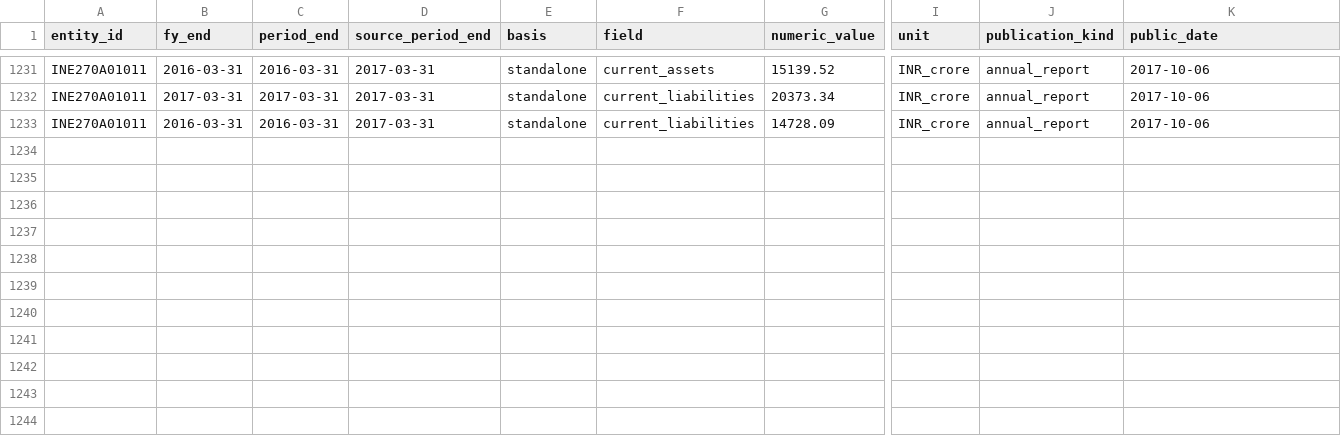
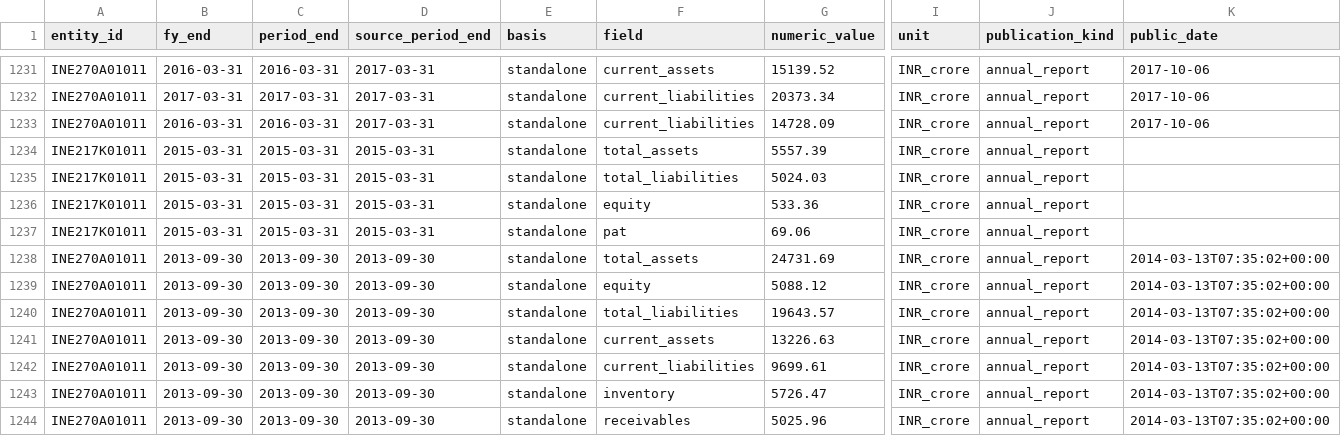
Before and after one commit to adarshkr7/will-think-later-zeckathon, a CSV file: data/manual/financial_evidence.csv, drawn as a sheet; only a part is shown, gaps mark what is left out; rows hold the shown columns only; the diff names each change by its address in the sheet, - before the commit and + after, or states it on an @@ line.

Commit message:
phase 7: deliver source-audited offline submission prototype

```diff
--- a/data/manual/financial_evidence.csv
+++ b/data/manual/financial_evidence.csv
+row 1234: INE217K01011 | 2015-03-31 | 2015-03-31 | 2015-03-31 | standalone | total_assets | 5557.39 | INR_crore | annual_report
+row 1235: INE217K01011 | 2015-03-31 | 2015-03-31 | 2015-03-31 | standalone | total_liabilities | 5024.03 | INR_crore | annual_report
+row 1236: INE217K01011 | 2015-03-31 | 2015-03-31 | 2015-03-31 | standalone | equity | 533.36 | INR_crore | annual_report
+row 1237: INE217K01011 | 2015-03-31 | 2015-03-31 | 2015-03-31 | standalone | pat | 69.06 | INR_crore | annual_report
+row 1238: INE270A01011 | 2013-09-30 | 2013-09-30 | 2013-09-30 | standalone | total_assets | 24731.69 | INR_crore | annual_report | 2014-03-13T07:35:02+00:00
+row 1239: INE270A01011 | 2013-09-30 | 2013-09-30 | 2013-09-30 | standalone | equity | 5088.12 | INR_crore | annual_report | 2014-03-13T07:35:02+00:00
+row 1240: INE270A01011 | 2013-09-30 | 2013-09-30 | 2013-09-30 | standalone | total_liabilities | 19643.57 | INR_crore | annual_report | 2014-03-13T07:35:02+00:00
+row 1241: INE270A01011 | 2013-09-30 | 2013-09-30 | 2013-09-30 | standalone | current_assets | 13226.63 | INR_crore | annual_report | 2014-03-13T07:35:02+00:00
+row 1242: INE270A01011 | 2013-09-30 | 2013-09-30 | 2013-09-30 | standalone | current_liabilities | 9699.61 | INR_crore | annual_report | 2014-03-13T07:35:02+00:00
+row 1243: INE270A01011 | 2013-09-30 | 2013-09-30 | 2013-09-30 | standalone | inventory | 5726.47 | INR_crore | annual_report | 2014-03-13T07:35:02+00:00
+row 1244: INE270A01011 | 2013-09-30 | 2013-09-30 | 2013-09-30 | standalone | receivables | 5025.96 | INR_crore | annual_report | 2014-03-13T07:35:02+00:00
```
Also changed, not shown: data/manual/entities.csv, outputs/accounting_coverage.csv, 53 other files.
